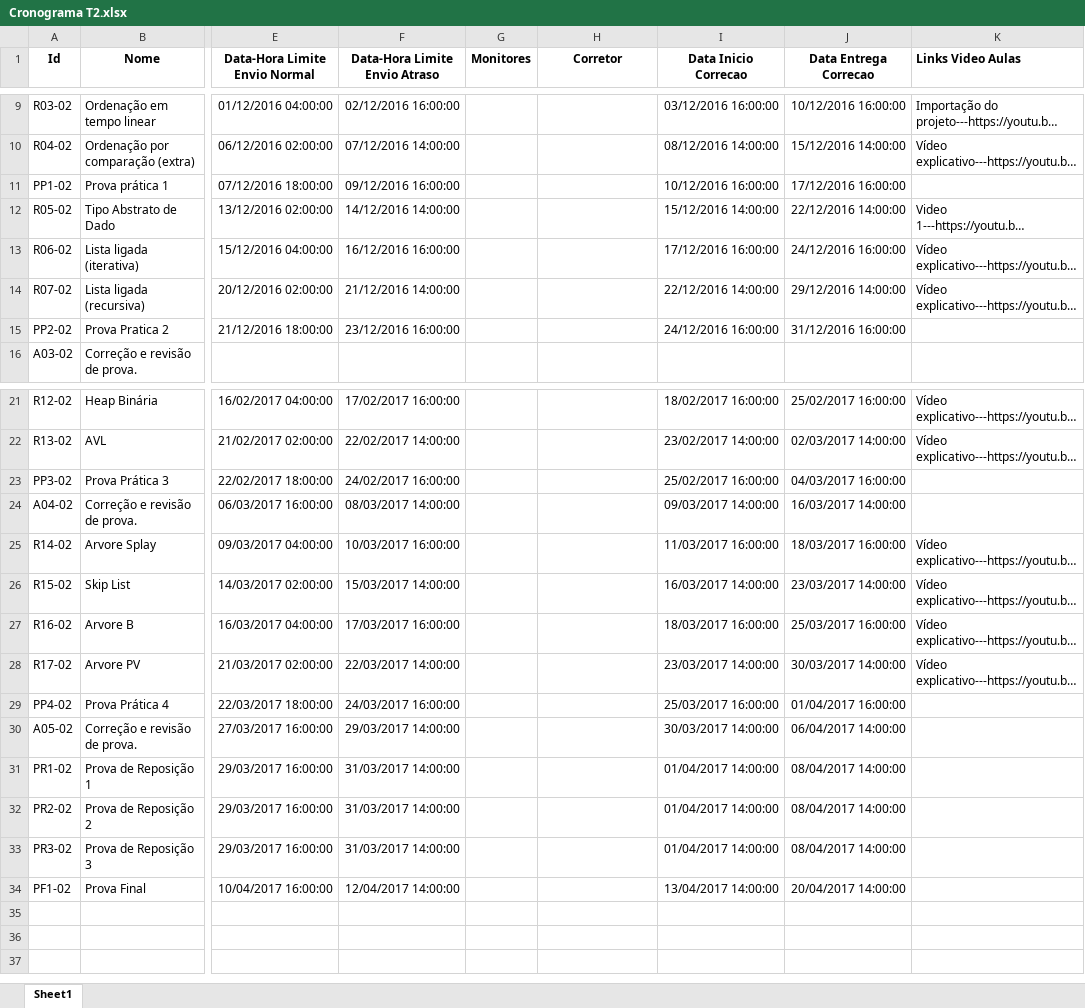
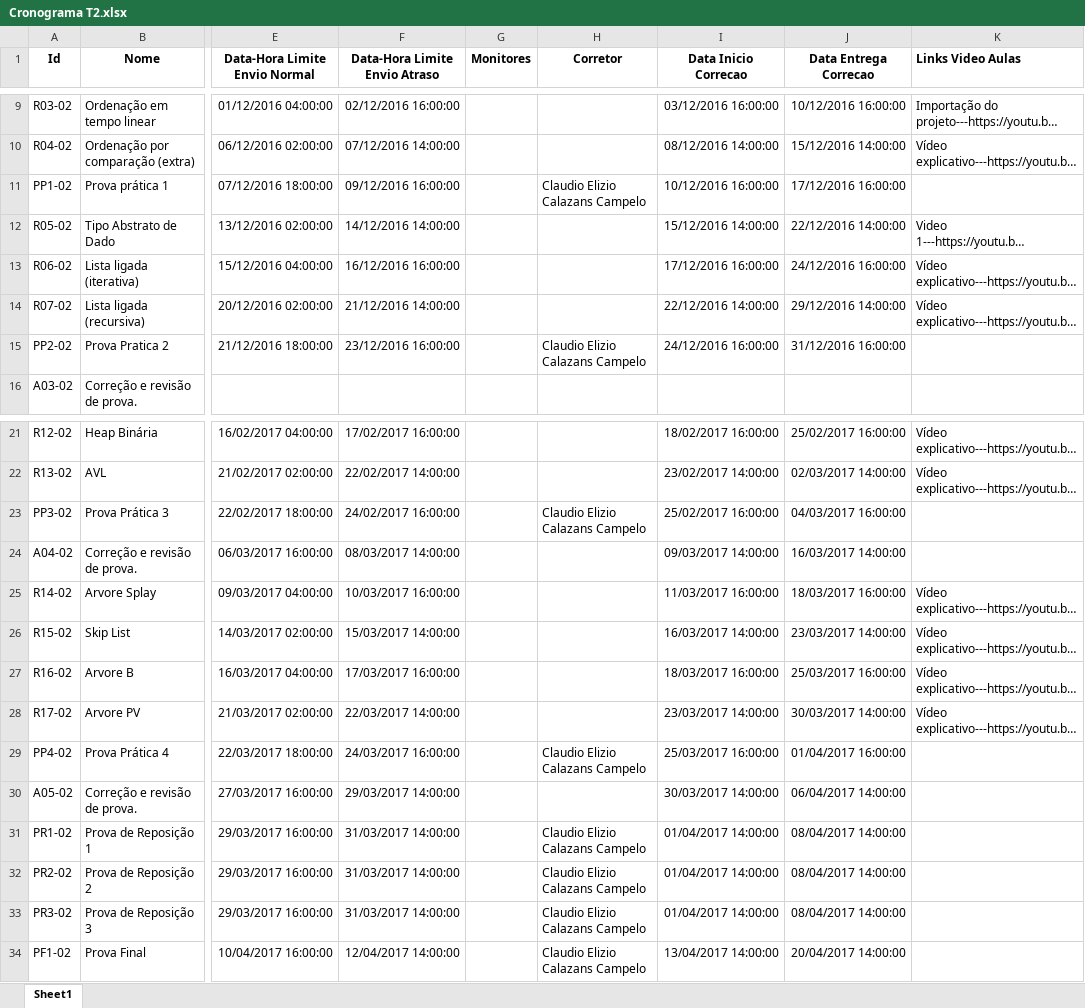
Before and after one commit to adalbertocajueiro/leda-tools, an Excel workbook: leda-submission-server/conf/Cronograma T2.xlsx, sheet Sheet1, drawn as a sheet; only a part is shown, gaps mark what is left out; long unchanged cells end in …; values as stored, in another font and other column widths than the file's, no borders; charts and pictures not drawn; the diff names each change by its address in the sheet, - before the commit and + after, or states it on an @@ line.

```diff
--- a/leda-submission-server/conf/Cronograma T2.xlsx (sheet Sheet1)
+++ b/leda-submission-server/conf/Cronograma T2.xlsx (sheet Sheet1)
-H11 (Corretor): (empty)
+H11 (Corretor): Claudio Elizio Calazans Campelo
-H15 (Corretor): (empty)
+H15 (Corretor): Claudio Elizio Calazans Campelo
-H23 (Corretor): (empty)
+H23 (Corretor): Claudio Elizio Calazans Campelo
-H29 (Corretor): (empty)
+H29 (Corretor): Claudio Elizio Calazans Campelo
-H31:H34 (Corretor): (empty)
+H31:H34 (Corretor): Claudio Elizio Calazans Campelo
```
Also changed, not shown: formulas that keep their value, charts or pictures, leda-submission-server/conf/Cronograma T1.xlsx, 6 other files.
